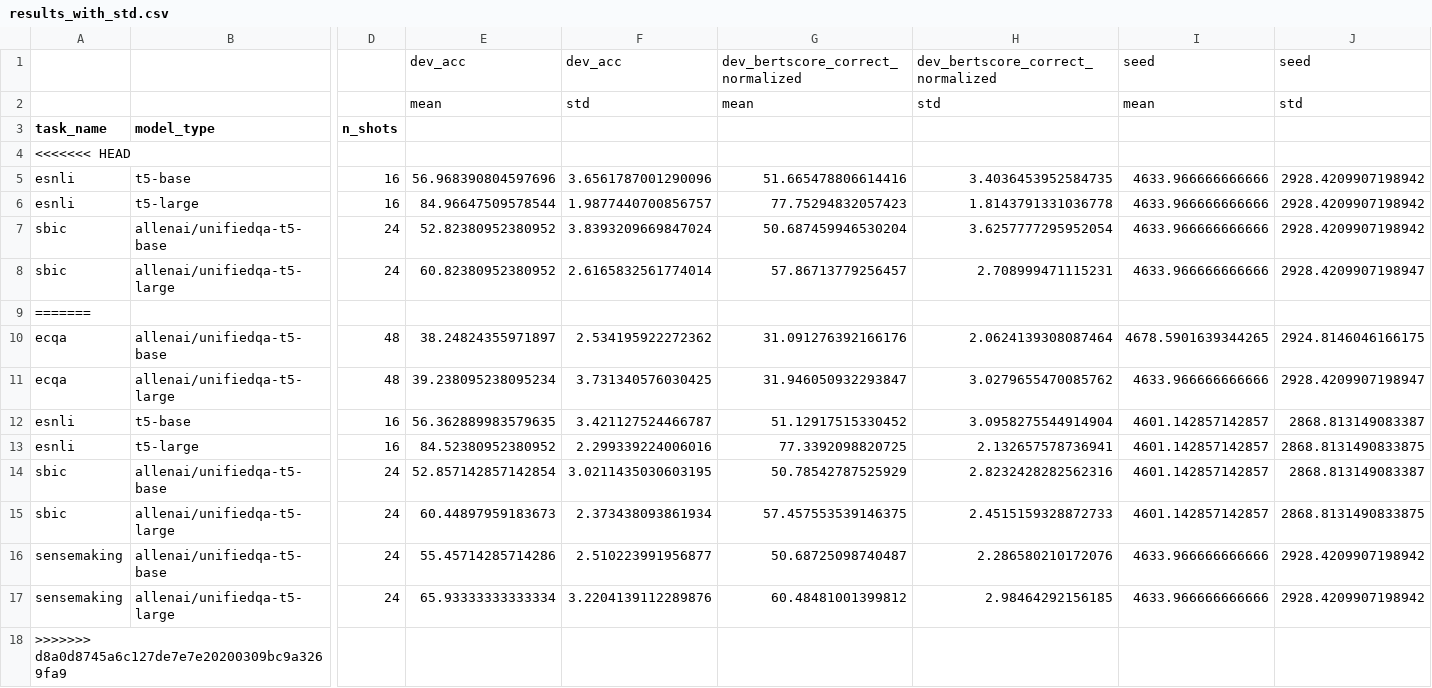
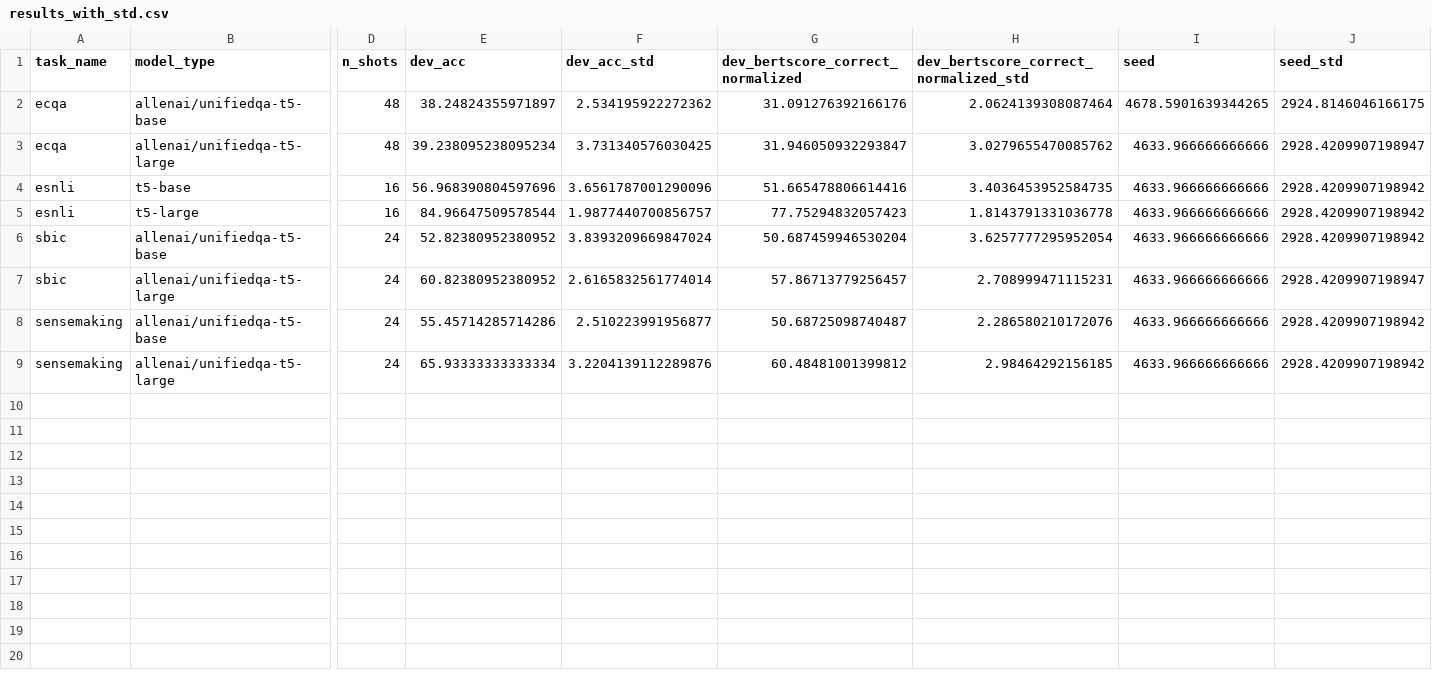
Before and after one commit to SanniM3/predicitons_with_explanations, a CSV file: out_setting8/results_with_std.csv, drawn as a sheet; only a part is shown, gaps mark what is left out; removed rows and columns are numbered as before the commit, all else as after; rows hold the shown columns only; the diff names each change by its address in the sheet, - before the commit and + after, or states it on an @@ line.

```diff
--- a/out_setting8/results_with_std.csv
+++ b/out_setting8/results_with_std.csv
-row 1:  |  |  | dev_acc | dev_acc | dev_bertscore_correct_normalized | dev_bertscore_correct_normalized | seed | seed
-row 2:  |  |  | mean | std | mean | std | mean | std
-E1: (empty)
+E1: dev_acc
-F1: (empty)
+F1: dev_acc_std
-G1: (empty)
+G1: dev_bertscore_correct_normalized
-H1: (empty)
+H1: dev_bertscore_correct_normalized_std
-I1: (empty)
+I1: seed
-J1: (empty)
+J1: seed_std
-row 4: <<<<<<< HEAD
@@ row 10 moved to row 2: ecqa @@
@@ row 11 moved to row 3: ecqa @@
-row 9: =======
-row 12: esnli | t5-base | 16 | 56.362889983579635 | 3.421127524466787 | 51.12917515330452 | 3.0958275544914904 | 4601.142857142857 | 2868.813149083387
-row 13: esnli | t5-large | 16 | 84.52380952380952 | 2.299339224006016 | 77.3392098820725 | 2.132657578736941 | 4601.142857142857 | 2868.8131490833875
-row 14: sbic | allenai/unifiedqa-t5-base | 24 | 52.857142857142854 | 3.0211435030603195 | 50.78542787525929 | 2.8232428282562316 | 4601.142857142857 | 2868.813149083387
-row 15: sbic | allenai/unifiedqa-t5-large | 24 | 60.44897959183673 | 2.373438093861934 | 57.457553539146375 | 2.4515159328872733 | 4601.142857142857 | 2868.8131490833875
-row 18: >>>>>>> d8a0d8745a6c127de7e7e20200309bc9a3269fa9
```
Also changed, not shown: out_setting10/results_with_std.csv, out_setting11/results_with_std.csv, 3 other files.
